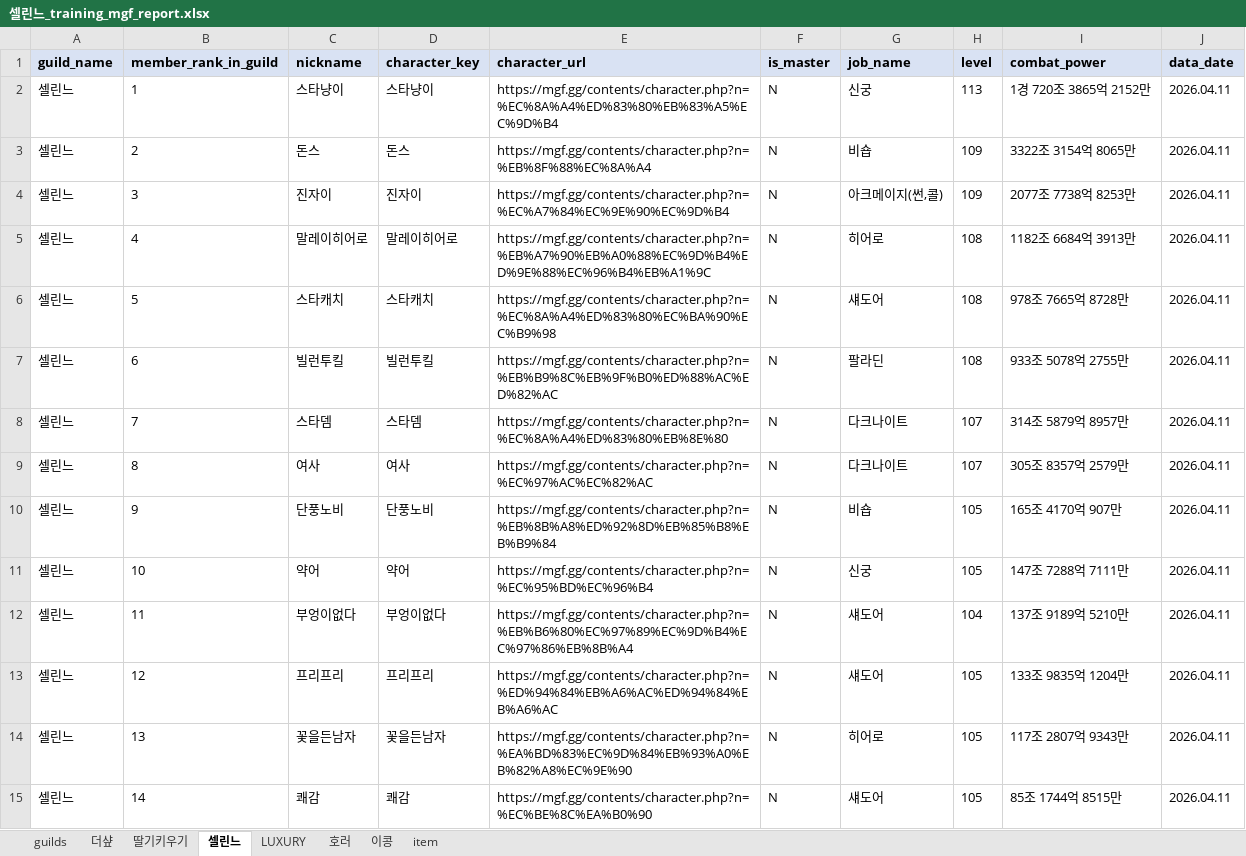
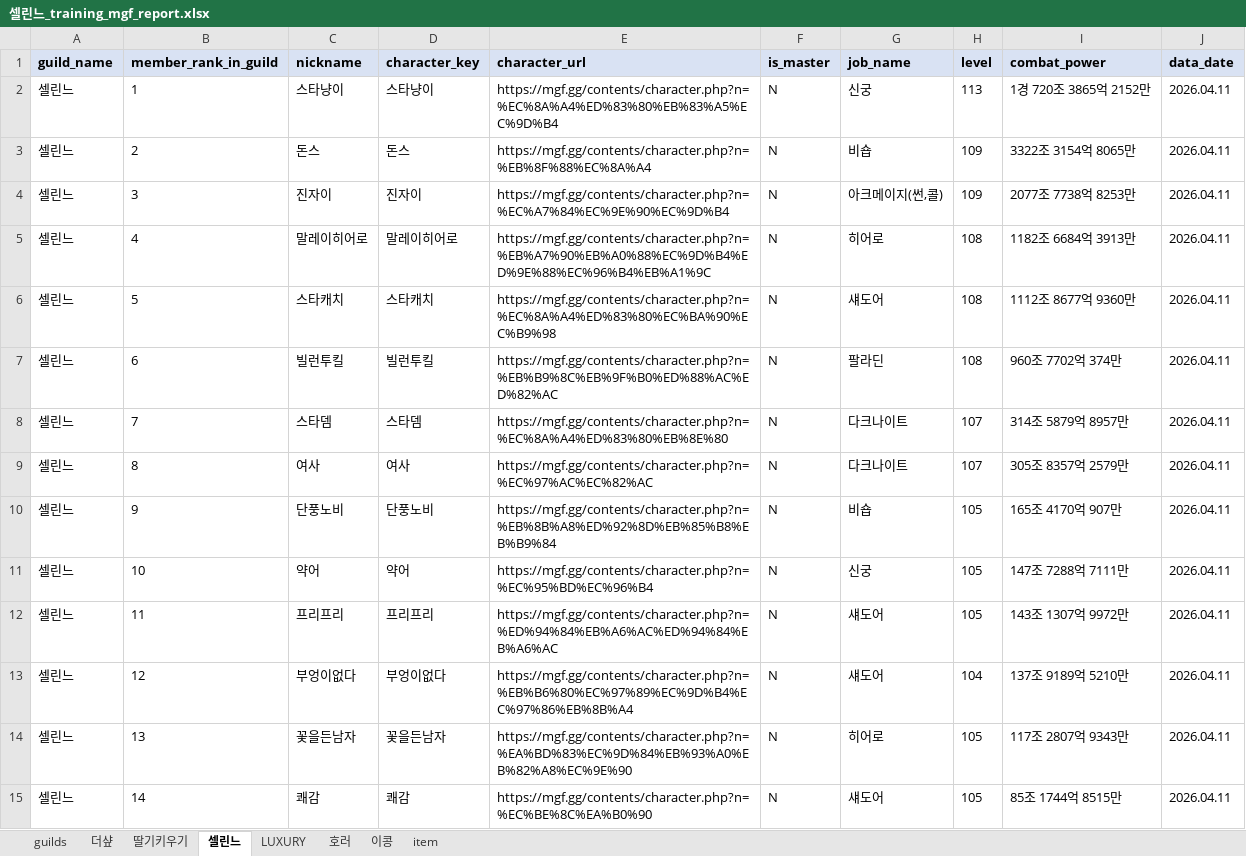
Before and after one commit to pogas/mgf_guild_match, an Excel workbook: reports/셀린느/셀린느_training_mgf_report.xlsx, sheet 셀린느, drawn as a sheet; only a part is shown; values as stored, in another font and other column widths than the file's, no borders; the diff covers the shown part only; the diff names each change by its address in the sheet, - before the commit and + after, or states it on an @@ line.

Commit message:
build: 셀린느 수련장 산출물 갱신
Ultraworked with [Sisyphus](https://github.com/code-yeongyu/oh-my-openagent)

Co-authored-by: Sisyphus <clio-agent@sisyphuslabs.ai>

```diff
--- a/reports/셀린느/셀린느_training_mgf_report.xlsx (sheet 셀린느)
+++ b/reports/셀린느/셀린느_training_mgf_report.xlsx (sheet 셀린느)
-I6 (combat_power): 978조 7665억 8728만
+I6 (combat_power): 1112조 8677억 9360만
-I7 (combat_power): 933조 5078억 2755만
+I7 (combat_power): 960조 7702억 374만
-C12 (nickname): 부엉이없다
+C12 (nickname): 프리프리
-D12 (character_key): 부엉이없다
+D12 (character_key): 프리프리
-E12 (character_url): https://mgf.gg/contents/character.php?n=%EB%B6%80%EC%97%89%EC%9D%B4%EC%97%86%EB%8B%A4
+E12 (character_url): https://mgf.gg/contents/character.php?n=%ED%94%84%EB%A6%AC%ED%94%84%EB%A6%AC
-H12 (level): 104
+H12 (level): 105
-I12 (combat_power): 137조 9189억 5210만
+I12 (combat_power): 143조 1307억 9972만
-C13 (nickname): 프리프리
+C13 (nickname): 부엉이없다
-D13 (character_key): 프리프리
+D13 (character_key): 부엉이없다
-E13 (character_url): https://mgf.gg/contents/character.php?n=%ED%94%84%EB%A6%AC%ED%94%84%EB%A6%AC
+E13 (character_url): https://mgf.gg/contents/character.php?n=%EB%B6%80%EC%97%89%EC%9D%B4%EC%97%86%EB%8B%A4
-H13 (level): 105
+H13 (level): 104
-I13 (combat_power): 133조 9835억 1204만
+I13 (combat_power): 137조 9189억 5210만
```
Also changed, not shown: 5 edited cells elsewhere in this sheet, 2 other files.
